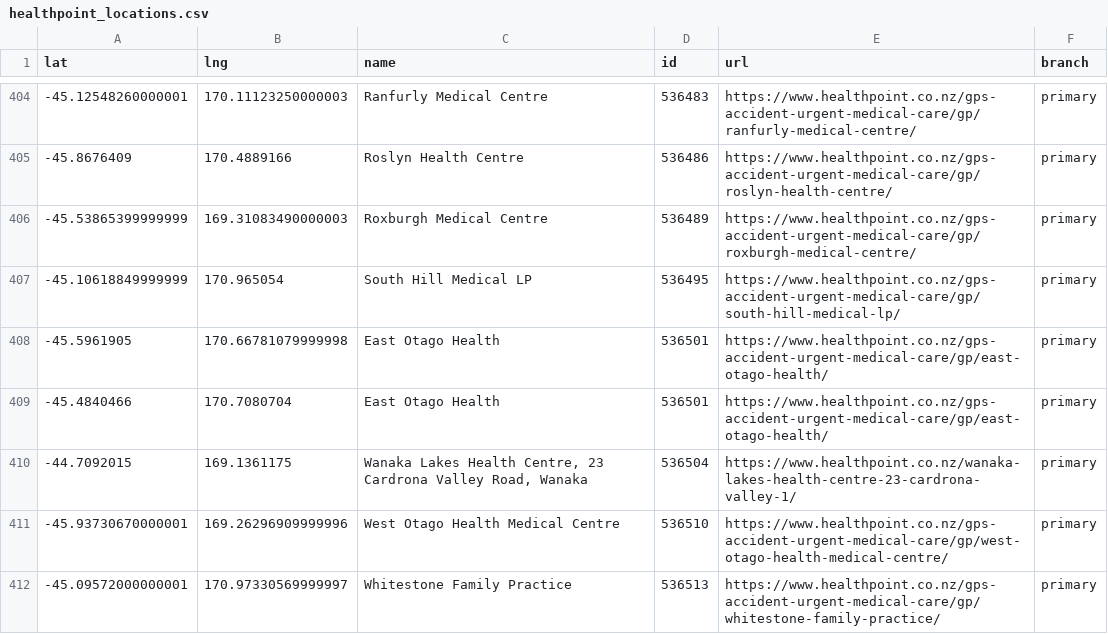
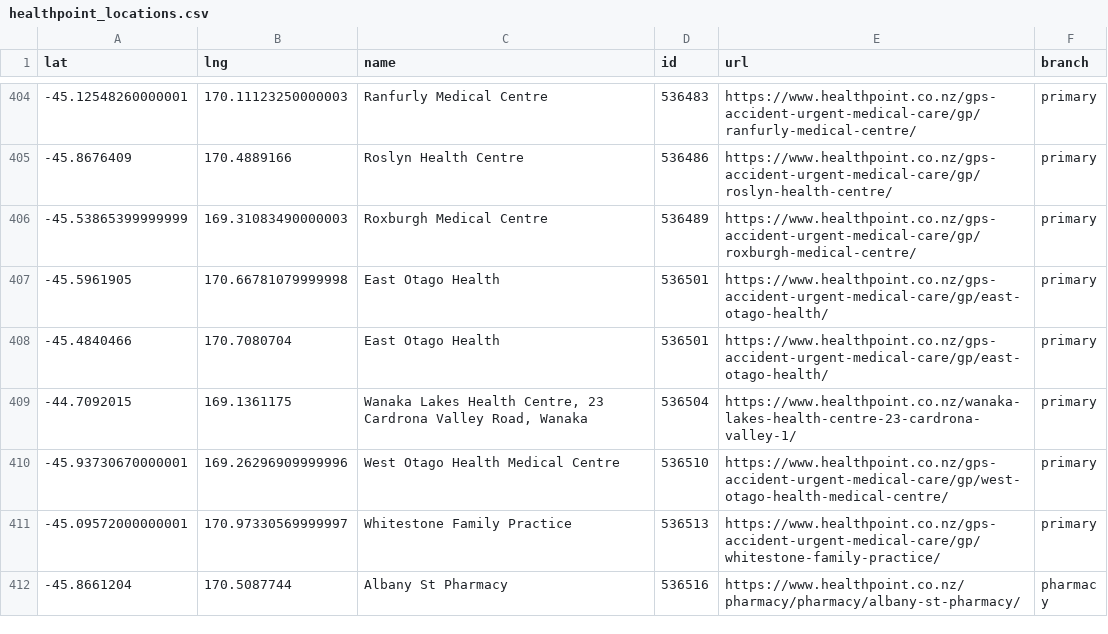
Before and after one commit to UoA-eResearch/nz-covid19-data-auto, a CSV file: vaccinations/healthpoint_locations.csv, drawn as a sheet; only a part is shown, gaps mark what is left out; the shorter side is filled out with more unchanged rows.

```diff
--- a/vaccinations/healthpoint_locations.csv
+++ b/vaccinations/healthpoint_locations.csv
@@ -406,3 +406,2 @@ lat,lng,name,id,url,branch
 -45.53865399999999,169.31083490000003,Roxburgh Medical Centre,536489,https://www.healthpoint.co.nz/gps-accident-urgent-medical-care/gp/roxburgh-medical-centre/,primary
--45.10618849999999,170.965054,South Hill Medical LP,536495,https://www.healthpoint.co.nz/gps-accident-urgent-medical-care/gp/south-hill-medical-lp/,primary
 -45.5961905,170.66781079999998,East Otago Health,536501,https://www.healthpoint.co.nz/gps-accident-urgent-medical-care/gp/east-otago-health/,primary
```
Also changed, not shown: 1 other file.
